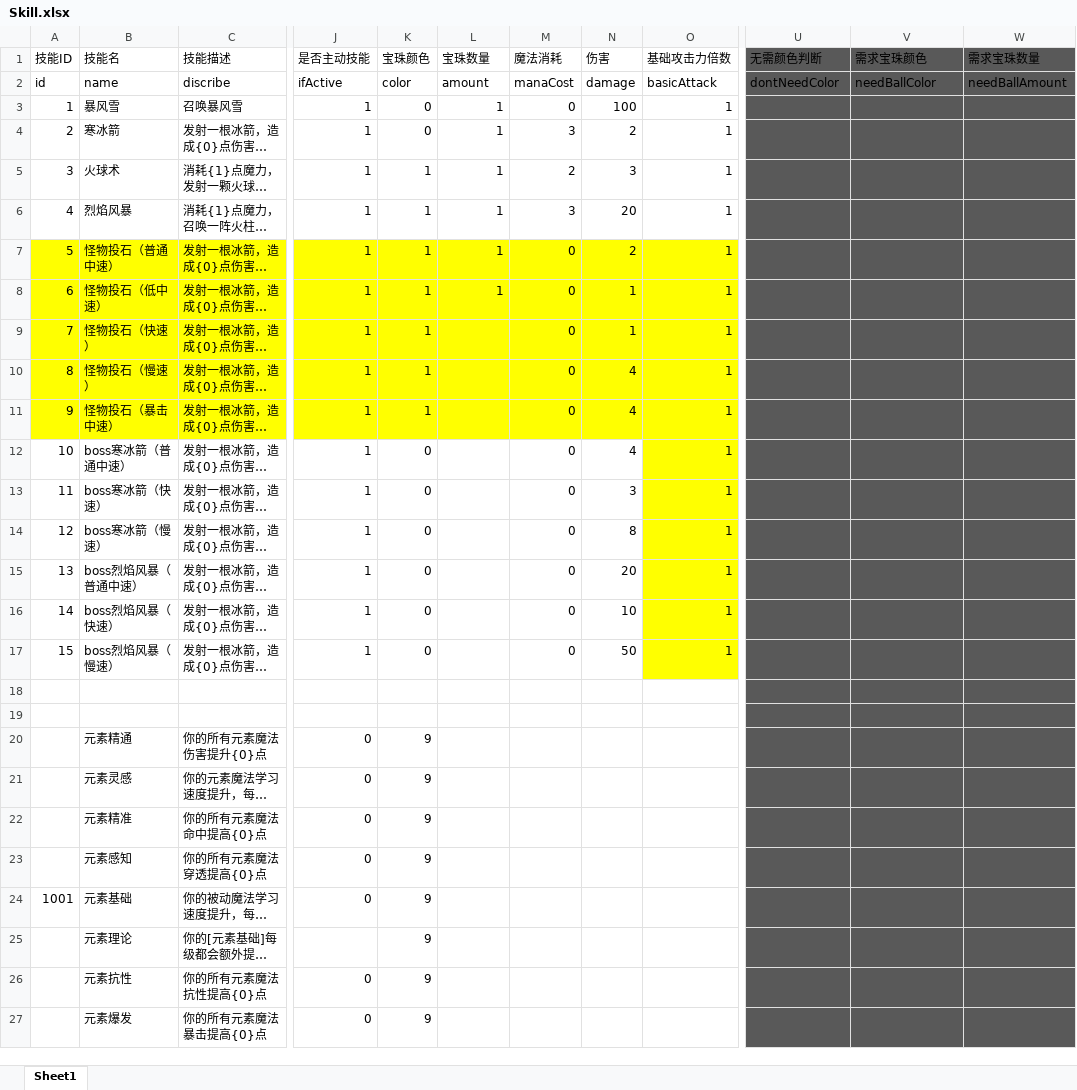
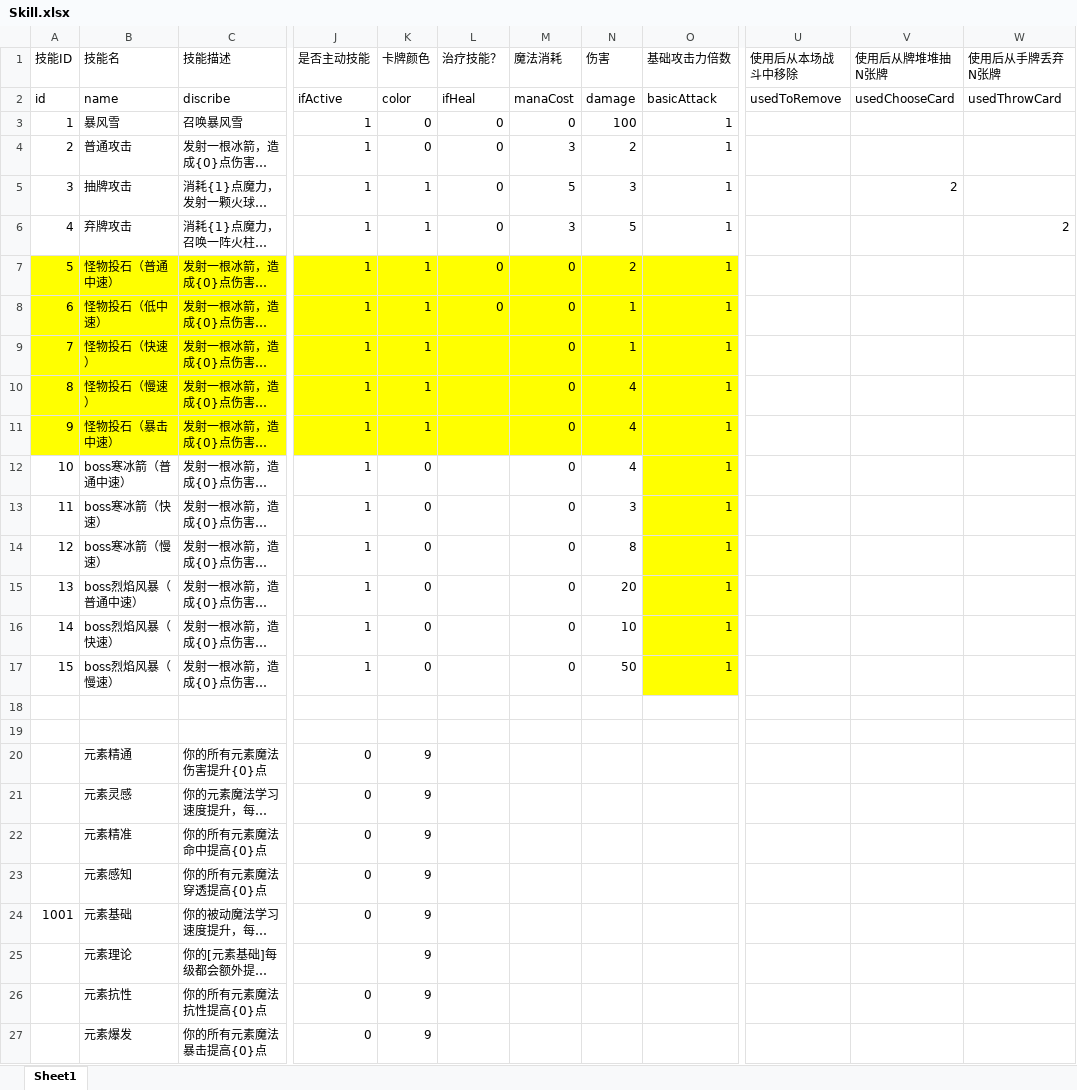
Before and after one commit to heizmoon/MagicPlay, an Excel workbook: Client/Assets/Data/Skill.xlsx, sheet Sheet1, drawn as a sheet; only a part is shown, gaps mark what is left out; long unchanged cells end in …; values as stored, in another font and other column widths than the file's, no borders; the diff covers the shown part only; the diff names each change by its address in the sheet, - before the commit and + after, or states it on an @@ line.

```diff
--- a/Client/Assets/Data/Skill.xlsx (sheet Sheet1)
+++ b/Client/Assets/Data/Skill.xlsx (sheet Sheet1)
-K1: 宝珠颜色
+K1: 卡牌颜色
-L1: 宝珠数量
+L1: 治疗技能？
-U1: 无需颜色判断
+U1: 使用后从本场战斗中移除
-U1:W27 fill: #595959
+U1:W27 fill: none
-V1: 需求宝珠颜色
+V1: 使用后从牌堆堆抽N张牌
-W1: 需求宝珠数量
+W1: 使用后从手牌丢弃N张牌
-L2 (治疗技能？): amount
+L2 (治疗技能？): ifHeal
-U2 (使用后从本场战斗中移除): dontNeedColor
+U2 (使用后从本场战斗中移除): usedToRemove
-V2 (使用后从牌堆堆抽N张牌): needBallColor
+V2 (使用后从牌堆堆抽N张牌): usedChooseCard
-W2 (使用后从手牌丢弃N张牌): needBallAmount
+W2 (使用后从手牌丢弃N张牌): usedThrowCard
-L3:L8 (治疗技能？): 1
+L3:L8 (治疗技能？): 0
-B4 (技能名): 寒冰箭
+B4 (技能名): 普通攻击
-B5 (技能名): 火球术
+B5 (技能名): 抽牌攻击
-M5 (魔法消耗): 2
+M5 (魔法消耗): 5
-V5 (使用后从牌堆堆抽N张牌): (empty)
+V5 (使用后从牌堆堆抽N张牌): 2
-B6 (技能名): 烈焰风暴
+B6 (技能名): 弃牌攻击
-N6 (伤害): 20
+N6 (伤害): 5
-W6 (使用后从手牌丢弃N张牌): (empty)
+W6 (使用后从手牌丢弃N张牌): 2
```
Also changed, not shown: cell formats elsewhere in this sheet, Client/Assets/Data/Character.xlsx, Design/design.xlsx, 10 other files.
